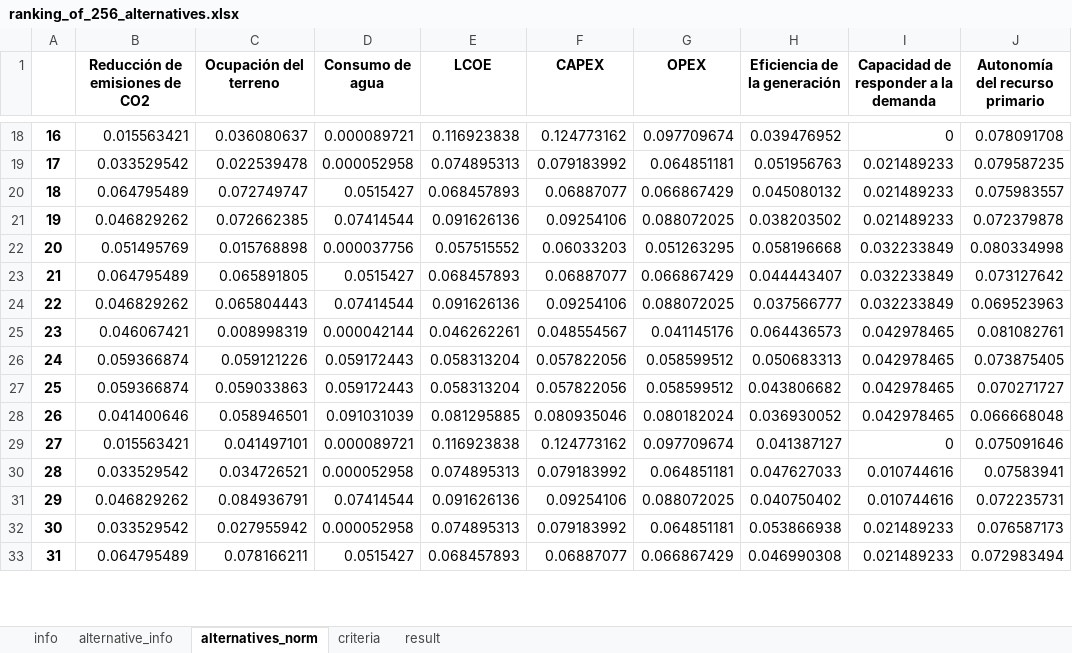
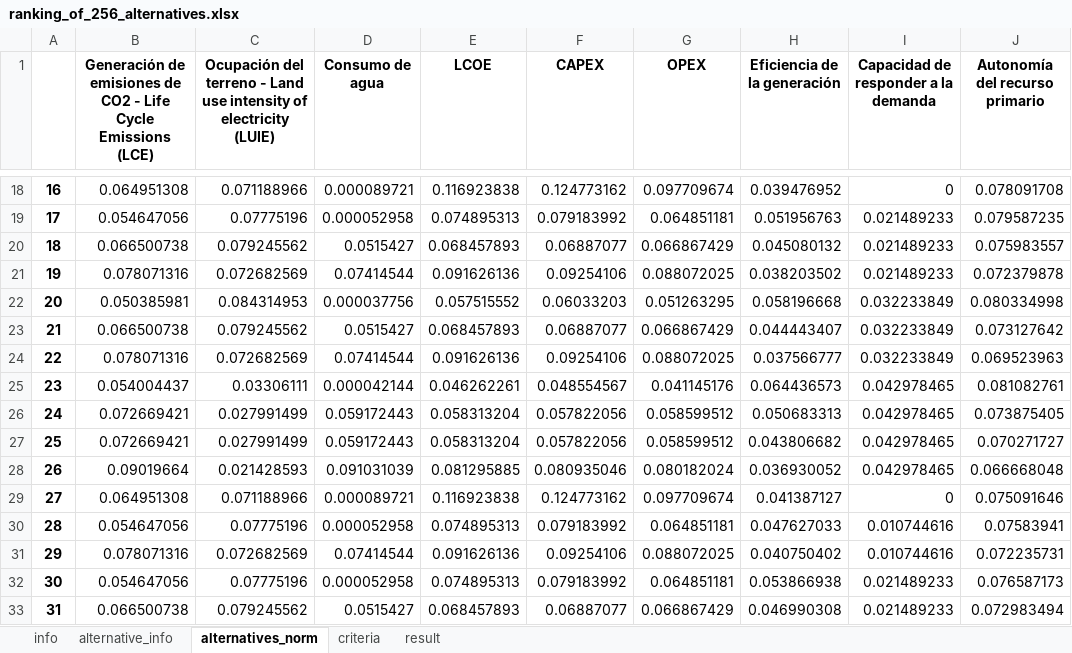
Before and after one commit to MateoBarrera/ResearchDev, an Excel workbook: Repo/Articulo1/output/ranking_of_256_alternatives.xlsx, sheet alternatives_norm, drawn as a sheet; only a part is shown, gaps mark what is left out; values as stored, in another font and other column widths than the file's, no borders; the diff covers the shown part only; the diff names each change by its address in the sheet, - before the commit and + after, or states it on an @@ line.

```diff
--- a/Repo/Articulo1/output/ranking_of_256_alternatives.xlsx (sheet alternatives_norm)
+++ b/Repo/Articulo1/output/ranking_of_256_alternatives.xlsx (sheet alternatives_norm)
-B1: Reducción de emisiones de CO2
+B1: Generación de emisiones de CO2 - Life Cycle Emissions (LCE)
-C1: Ocupación del terreno
+C1: Ocupación del terreno - Land use intensity of electricity (LUIE)
-B18: 0.015563421
+B18: 0.064951308
-C18: 0.036080637
+C18: 0.071188966
-B19: 0.033529542
+B19: 0.054647056
-C19: 0.022539478
+C19: 0.07775196
-B20: 0.064795489
+B20: 0.066500738
-C20: 0.072749747
+C20: 0.079245562
-B21: 0.046829262
+B21: 0.078071316
-C21: 0.072662385
+C21: 0.072682569
-B22: 0.051495769
+B22: 0.050385981
-C22: 0.015768898
+C22: 0.084314953
-B23: 0.064795489
+B23: 0.066500738
-C23: 0.065891805
+C23: 0.079245562
-B24: 0.046829262
+B24: 0.078071316
-C24: 0.065804443
+C24: 0.072682569
-B25: 0.046067421
+B25: 0.054004437
-C25: 0.008998319
+C25: 0.03306111
-B26:B27: 0.059366874
+B26:B27: 0.072669421
-C26: 0.059121226
+C26: 0.027991499
-C27: 0.059033863
+C27: 0.027991499
-B28: 0.041400646
+B28: 0.09019664
-C28: 0.058946501
+C28: 0.021428593
-B29: 0.015563421
+B29: 0.064951308
-C29: 0.041497101
+C29: 0.071188966
-B30: 0.033529542
+B30: 0.054647056
-C30: 0.034726521
+C30: 0.07775196
-B31: 0.046829262
+B31: 0.078071316
-C31: 0.084936791
+C31: 0.072682569
-B32: 0.033529542
+B32: 0.054647056
-C32: 0.027955942
+C32: 0.07775196
-B33: 0.064795489
+B33: 0.066500738
-C33: 0.078166211
+C33: 0.079245562
```
Also changed, not shown: 480 edited cells elsewhere in this sheet, sheet result, sheet info, case_studies/santa_rosalia/results/alternatives_256.xlsx, case_studies/santa_rosalia/results/ranking_of_256_alternatives.xlsx, 3 other files.
